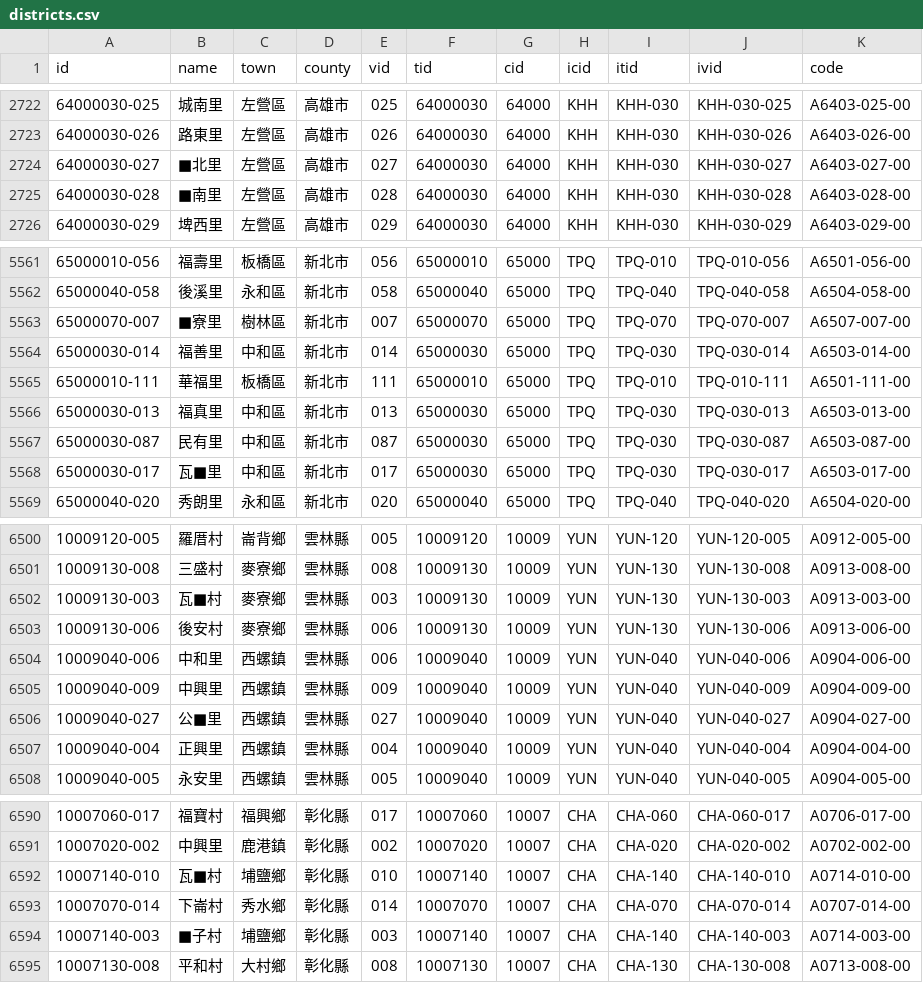
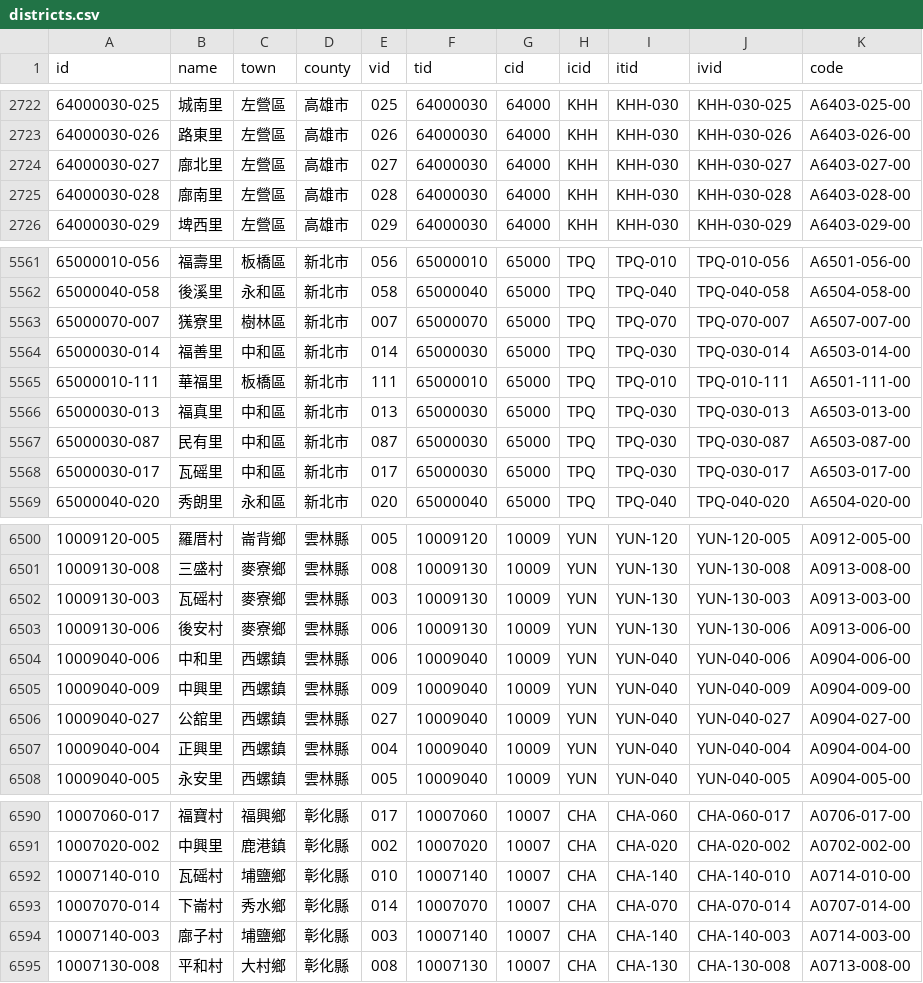
Before and after one commit to g0v/twgeojson, a CSV file: districts.csv, drawn as a sheet; only a part is shown, gaps mark what is left out; the diff covers the shown part only.

```diff
--- a/districts.csv
+++ b/districts.csv
@@ -2723,4 +2723,4 @@ id,name,town,county,vid,tid,cid,icid,itid,ivid,code
 64000030-026,路東里,左營區,高雄市,026,64000030,64000,KHH,KHH-030,KHH-030-026,A6403-026-00
-64000030-027,■北里,左營區,高雄市,027,64000030,64000,KHH,KHH-030,KHH-030-027,A6403-027-00
-64000030-028,■南里,左營區,高雄市,028,64000030,64000,KHH,KHH-030,KHH-030-028,A6403-028-00
+64000030-027,廍北里,左營區,高雄市,027,64000030,64000,KHH,KHH-030,KHH-030-027,A6403-027-00
+64000030-028,廍南里,左營區,高雄市,028,64000030,64000,KHH,KHH-030,KHH-030-028,A6403-028-00
 64000030-029,埤西里,左營區,高雄市,029,64000030,64000,KHH,KHH-030,KHH-030-029,A6403-029-00
@@ -5562,3 +5562,3 @@ id,name,town,county,vid,tid,cid,icid,itid,ivid,code
 65000040-058,後溪里,永和區,新北市,058,65000040,65000,TPQ,TPQ-040,TPQ-040-058,A6504-058-00
-65000070-007,■寮里,樹林區,新北市,007,65000070,65000,TPQ,TPQ-070,TPQ-070-007,A6507-007-00
+65000070-007,獇寮里,樹林區,新北市,007,65000070,65000,TPQ,TPQ-070,TPQ-070-007,A6507-007-00
 65000030-014,福善里,中和區,新北市,014,65000030,65000,TPQ,TPQ-030,TPQ-030-014,A6503-014-00
@@ -5567,3 +5567,3 @@ id,name,town,county,vid,tid,cid,icid,itid,ivid,code
 65000030-087,民有里,中和區,新北市,087,65000030,65000,TPQ,TPQ-030,TPQ-030-087,A6503-087-00
-65000030-017,瓦■里,中和區,新北市,017,65000030,65000,TPQ,TPQ-030,TPQ-030-017,A6503-017-00
+65000030-017,瓦磘里,中和區,新北市,017,65000030,65000,TPQ,TPQ-030,TPQ-030-017,A6503-017-00
 65000040-020,秀朗里,永和區,新北市,020,65000040,65000,TPQ,TPQ-040,TPQ-040-020,A6504-020-00
@@ -6501,3 +6501,3 @@ id,name,town,county,vid,tid,cid,icid,itid,ivid,code
 10009130-008,三盛村,麥寮鄉,雲林縣,008,10009130,10009,YUN,YUN-130,YUN-130-008,A0913-008-00
-10009130-003,瓦■村,麥寮鄉,雲林縣,003,10009130,10009,YUN,YUN-130,YUN-130-003,A0913-003-00
+10009130-003,瓦磘村,麥寮鄉,雲林縣,003,10009130,10009,YUN,YUN-130,YUN-130-003,A0913-003-00
 10009130-006,後安村,麥寮鄉,雲林縣,006,10009130,10009,YUN,YUN-130,YUN-130-006,A0913-006-00
@@ -6505,3 +6505,3 @@ id,name,town,county,vid,tid,cid,icid,itid,ivid,code
 10009040-009,中興里,西螺鎮,雲林縣,009,10009040,10009,YUN,YUN-040,YUN-040-009,A0904-009-00
-10009040-027,公■里,西螺鎮,雲林縣,027,10009040,10009,YUN,YUN-040,YUN-040-027,A0904-027-00
+10009040-027,公舘里,西螺鎮,雲林縣,027,10009040,10009,YUN,YUN-040,YUN-040-027,A0904-027-00
 10009040-004,正興里,西螺鎮,雲林縣,004,10009040,10009,YUN,YUN-040,YUN-040-004,A0904-004-00
@@ -6591,5 +6591,5 @@ id,name,town,county,vid,tid,cid,icid,itid,ivid,code
 10007020-002,中興里,鹿港鎮,彰化縣,002,10007020,10007,CHA,CHA-020,CHA-020-002,A0702-002-00
-10007140-010,瓦■村,埔鹽鄉,彰化縣,010,10007140,10007,CHA,CHA-140,CHA-140-010,A0714-010-00
+10007140-010,瓦磘村,埔鹽鄉,彰化縣,010,10007140,10007,CHA,CHA-140,CHA-140-010,A0714-010-00
 10007070-014,下崙村,秀水鄉,彰化縣,014,10007070,10007,CHA,CHA-070,CHA-070-014,A0707-014-00
-10007140-003,■子村,埔鹽鄉,彰化縣,003,10007140,10007,CHA,CHA-140,CHA-140-003,A0714-003-00
+10007140-003,廍子村,埔鹽鄉,彰化縣,003,10007140,10007,CHA,CHA-140,CHA-140-003,A0714-003-00
 10007130-008,平和村,大村鄉,彰化縣,008,10007130,10007,CHA,CHA-130,CHA-130-008,A0713-008-00
```
Also changed, not shown: 35 edited cells elsewhere in this file, 2 other files.
